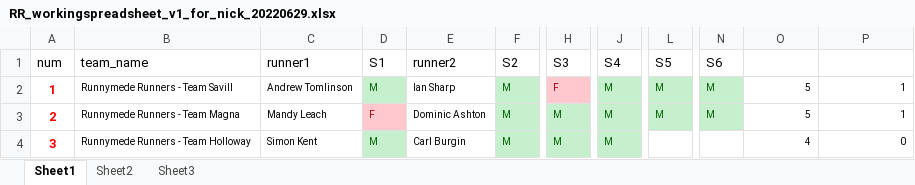
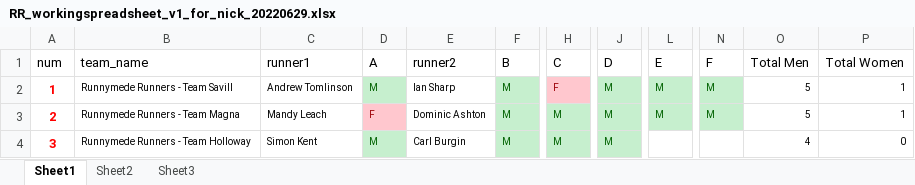
Before and after one commit to NoisyAtom/RR-Relay, an Excel workbook: documents/RR_workingspreadsheet_v1_for_nick_20220629.xlsx, sheet Sheet1, drawn as a sheet; only a part is shown, gaps mark what is left out; values as stored, in another font and other column widths than the file's, no borders; the diff names each change by its address in the sheet, - before the commit and + after, or states it on an @@ line.

Commit message:
Updating spread sheet to make more sense.

```diff
--- a/documents/RR_workingspreadsheet_v1_for_nick_20220629.xlsx (sheet Sheet1)
+++ b/documents/RR_workingspreadsheet_v1_for_nick_20220629.xlsx (sheet Sheet1)
-D1: S1
+D1: A
-F1: S2
+F1: B
-H1: S3
+H1: C
-J1: S4
+J1: D
-L1: S5
+L1: E
-N1: S6
+N1: F
-O1: (empty)
+O1: Total Men
-P1: (empty)
+P1: Total Women
```
